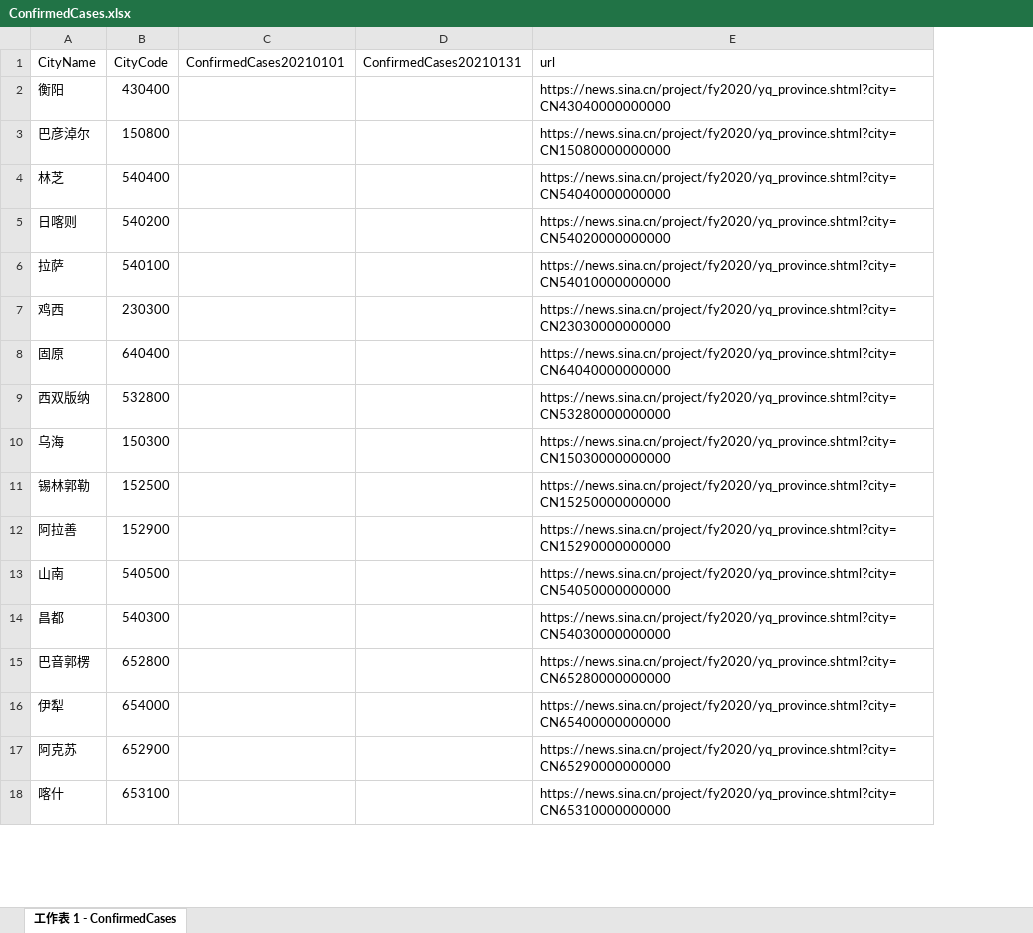
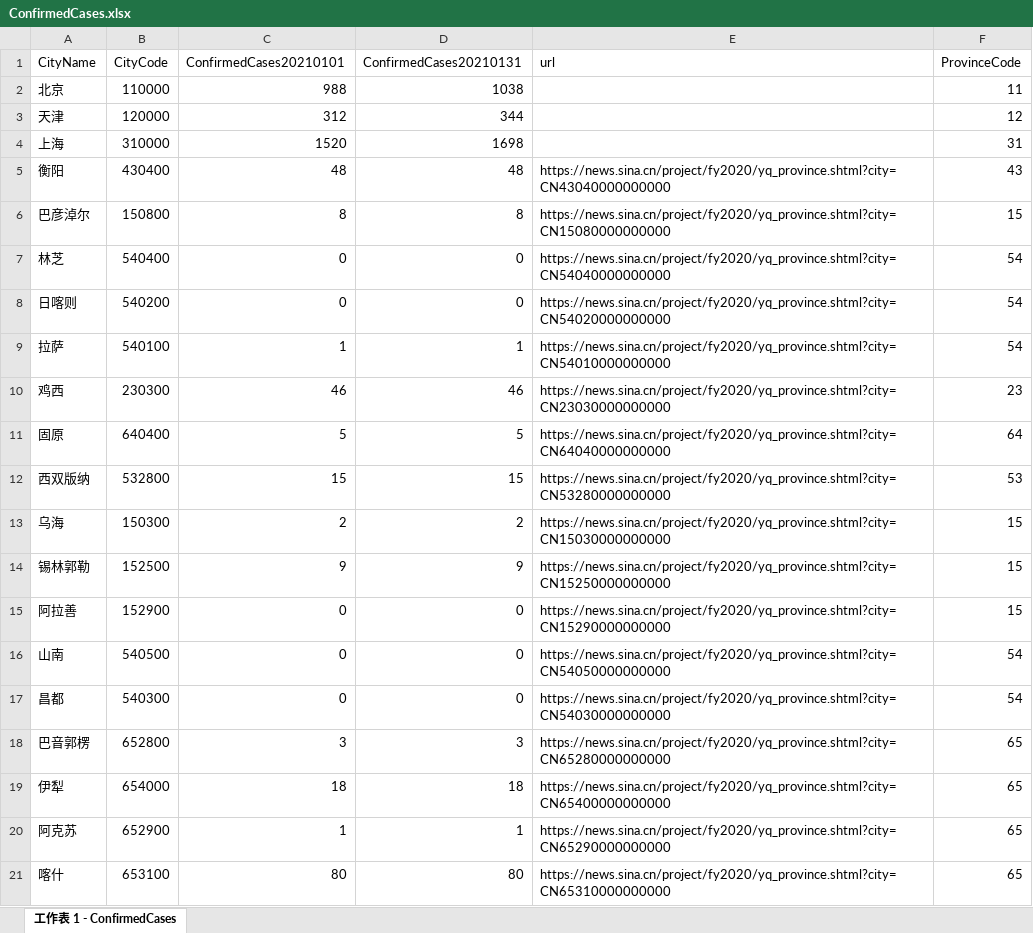
Before and after one commit to syfyufei/Covid19Policy, an Excel workbook: data/IV/Upper_government_pressure/ConfirmedCases/ConfirmedCases.xlsx, sheet 工作表 1 - ConfirmedCases, drawn as a sheet; only a part is shown; values as stored, in another font and other column widths than the file's, no cell formats; addresses are those after the commit; the diff covers the shown part only; the diff names each change by its address in the sheet, - before the commit and + after, or states it on an @@ line.

```diff
--- a/data/IV/Upper_government_pressure/ConfirmedCases/ConfirmedCases.xlsx (sheet 工作表 1 - ConfirmedCases)
+++ b/data/IV/Upper_government_pressure/ConfirmedCases/ConfirmedCases.xlsx (sheet 工作表 1 - ConfirmedCases)
+column F (ProvinceCode), rows 5-21: 43 | 15 | 54 | 54 | 54 | 23 | 64 | 53 | 15 | 15 | 15 | 54 | 54 | 65 | 65 | 65 | 65
+row 2: 北京 | 110000 | 988 | 1038 |  | 11
+row 3: 天津 | 120000 | 312 | 344 |  | 12
+row 4: 上海 | 310000 | 1520 | 1698 |  | 31
-C5 (ConfirmedCases20210101): (empty)
+C5 (ConfirmedCases20210101): 48
-D5 (ConfirmedCases20210131): (empty)
+D5 (ConfirmedCases20210131): 48
-C6 (ConfirmedCases20210101): (empty)
+C6 (ConfirmedCases20210101): 8
-D6 (ConfirmedCases20210131): (empty)
+D6 (ConfirmedCases20210131): 8
-C7:C8 (ConfirmedCases20210101): (empty)
+C7:C8 (ConfirmedCases20210101): 0
-D7:D8 (ConfirmedCases20210131): (empty)
+D7:D8 (ConfirmedCases20210131): 0
-C9 (ConfirmedCases20210101): (empty)
+C9 (ConfirmedCases20210101): 1
-D9 (ConfirmedCases20210131): (empty)
+D9 (ConfirmedCases20210131): 1
-C10 (ConfirmedCases20210101): (empty)
+C10 (ConfirmedCases20210101): 46
-D10 (ConfirmedCases20210131): (empty)
+D10 (ConfirmedCases20210131): 46
-C11 (ConfirmedCases20210101): (empty)
+C11 (ConfirmedCases20210101): 5
-D11 (ConfirmedCases20210131): (empty)
+D11 (ConfirmedCases20210131): 5
-C12 (ConfirmedCases20210101): (empty)
+C12 (ConfirmedCases20210101): 15
-D12 (ConfirmedCases20210131): (empty)
+D12 (ConfirmedCases20210131): 15
-C13 (ConfirmedCases20210101): (empty)
+C13 (ConfirmedCases20210101): 2
-D13 (ConfirmedCases20210131): (empty)
+D13 (ConfirmedCases20210131): 2
-C14 (ConfirmedCases20210101): (empty)
+C14 (ConfirmedCases20210101): 9
-D14 (ConfirmedCases20210131): (empty)
+D14 (ConfirmedCases20210131): 9
-C15:C17 (ConfirmedCases20210101): (empty)
+C15:C17 (ConfirmedCases20210101): 0
-D15:D17 (ConfirmedCases20210131): (empty)
+D15:D17 (ConfirmedCases20210131): 0
-C18 (ConfirmedCases20210101): (empty)
+C18 (ConfirmedCases20210101): 3
-D18 (ConfirmedCases20210131): (empty)
+D18 (ConfirmedCases20210131): 3
-C19 (ConfirmedCases20210101): (empty)
+C19 (ConfirmedCases20210101): 18
-D19 (ConfirmedCases20210131): (empty)
+D19 (ConfirmedCases20210131): 18
-C20 (ConfirmedCases20210101): (empty)
+C20 (ConfirmedCases20210101): 1
-D20 (ConfirmedCases20210131): (empty)
+D20 (ConfirmedCases20210131): 1
-C21 (ConfirmedCases20210101): (empty)
+C21 (ConfirmedCases20210101): 80
-D21 (ConfirmedCases20210131): (empty)
+D21 (ConfirmedCases20210131): 80
```
Also changed, not shown: 634 edited cells elsewhere in this sheet, cell formats, data/IV/Upper_government_pressure/ConfirmedCases/ConfirmedCases_Province.xlsx, 51 other files.
